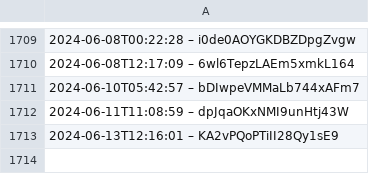
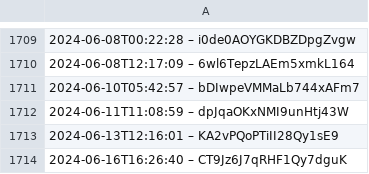
Before and after one commit to slunfuedrac/arbitrage-bot, a CSV file: data.csv, drawn as a sheet; only a part is shown, gaps mark what is left out; the diff names each change by its address in the sheet, - before the commit and + after, or states it on an @@ line.

```diff
--- a/data.csv
+++ b/data.csv
+row 1714: 2024-06-16T16:26:40 – CT9Jz6J7qRHF1Qy7dguK
```
